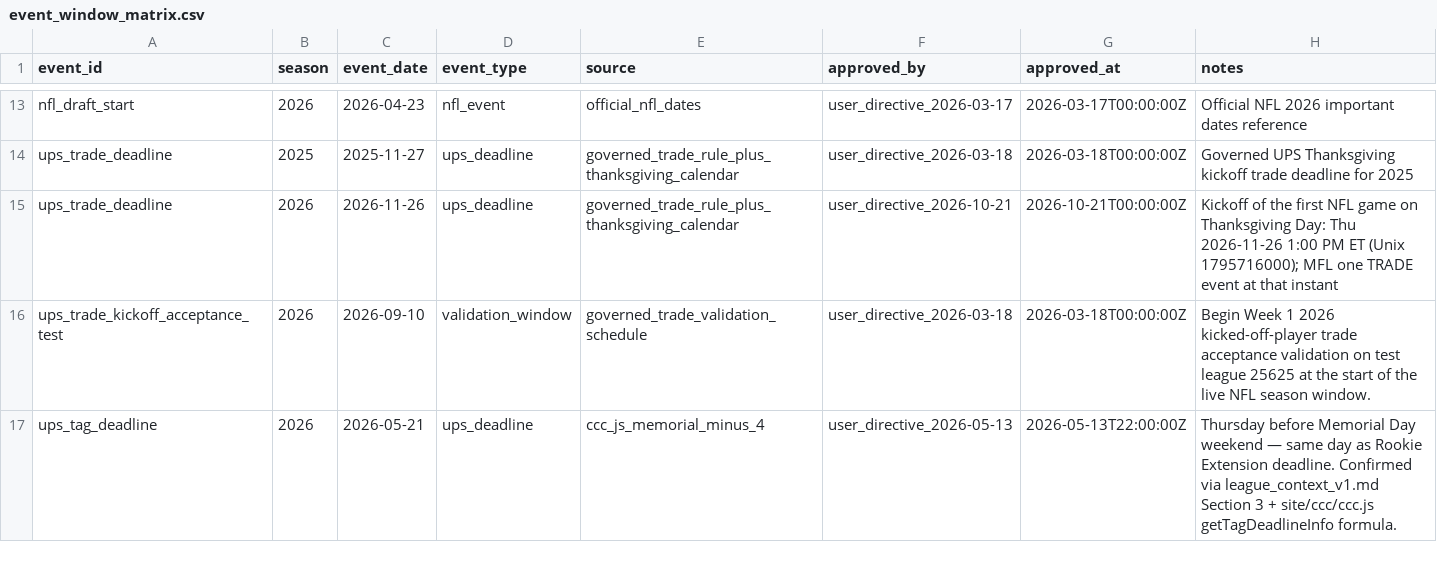
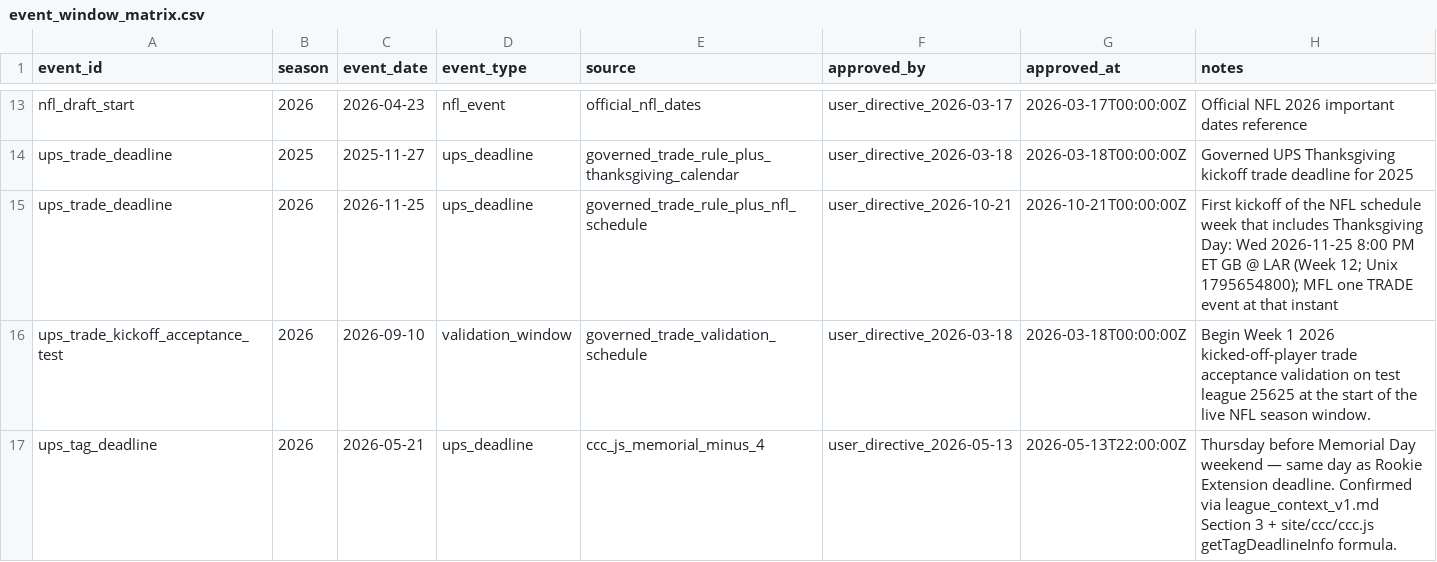
Before and after one commit to keithcreelman/upsmflproduction, a CSV file: docs/ups_v2/V2_GOVERNED/mfl/event_window_matrix.csv, drawn as a sheet; only a part is shown, gaps mark what is left out.

```diff
--- a/docs/ups_v2/V2_GOVERNED/mfl/event_window_matrix.csv
+++ b/docs/ups_v2/V2_GOVERNED/mfl/event_window_matrix.csv
@@ -14,3 +14,3 @@ nfl_draft_start,2026,2026-04-23,nfl_event,official_nfl_dates,user_directive_2026
 ups_trade_deadline,2025,2025-11-27,ups_deadline,governed_trade_rule_plus_thanksgiving_calendar,user_directive_2026-03-18,2026-03-18T00:00:00Z,Governed UPS Thanksgiving kickoff trade deadline for 2025
-ups_trade_deadline,2026,2026-11-26,ups_deadline,governed_trade_rule_plus_thanksgiving_calendar,user_directive_2026-10-21,2026-10-21T00:00:00Z,Kickoff of the first NFL game on Thanksgiving Day: Thu 2026-11-26 1:00 PM ET (Unix 1795716000); MFL one TRADE event at that instant
+ups_trade_deadline,2026,2026-11-25,ups_deadline,governed_trade_rule_plus_nfl_schedule,user_directive_2026-10-21,2026-10-21T00:00:00Z,First kickoff of the NFL schedule week that includes Thanksgiving Day: Wed 2026-11-25 8:00 PM ET GB @ LAR (Week 12; Unix 1795654800); MFL one TRADE event at that instant
 ups_trade_kickoff_acceptance_test,2026,2026-09-10,validation_window,governed_trade_validation_schedule,user_directive_2026-03-18,2026-03-18T00:00:00Z,Begin Week 1 2026 kicked-off-player trade acceptance validation on test league 25625 at the start of the live NFL season window.
```
Also changed, not shown: 15 other files.
